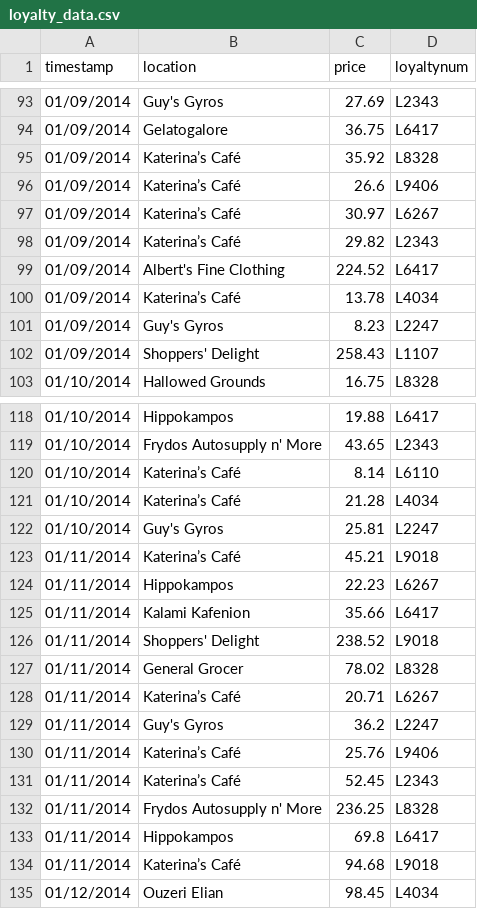
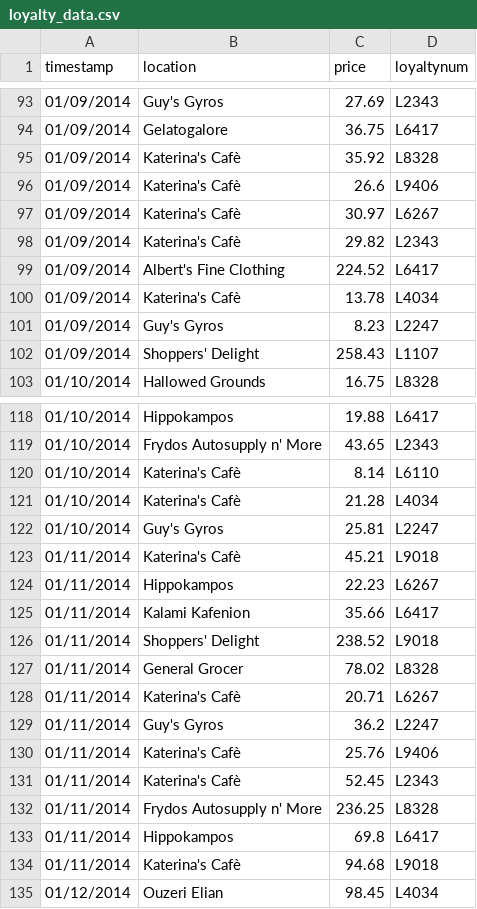
Before and after one commit to EnnedueJ/VAST-Challenge-2021--VA-Project, a CSV file: public/data/loyalty_data.csv, drawn as a sheet; only a part is shown, gaps mark what is left out; the diff covers the shown part only; the diff names each change by its address in the sheet, - before the commit and + after, or states it on an @@ line.

```diff
--- a/public/data/loyalty_data.csv
+++ b/public/data/loyalty_data.csv
-B95:B98 (location): Katerina’s Café
+B95:B98 (location): Katerina's Cafè
-B100 (location): Katerina’s Café
+B100 (location): Katerina's Cafè
-B120:B121 (location): Katerina’s Café
+B120:B121 (location): Katerina's Cafè
-B123 (location): Katerina’s Café
+B123 (location): Katerina's Cafè
-B128 (location): Katerina’s Café
+B128 (location): Katerina's Cafè
-B130:B131 (location): Katerina’s Café
+B130:B131 (location): Katerina's Cafè
-B134 (location): Katerina’s Café
+B134 (location): Katerina's Cafè
```
Also changed, not shown: 183 edited cells elsewhere in this file, public/data/cc_data.csv.
